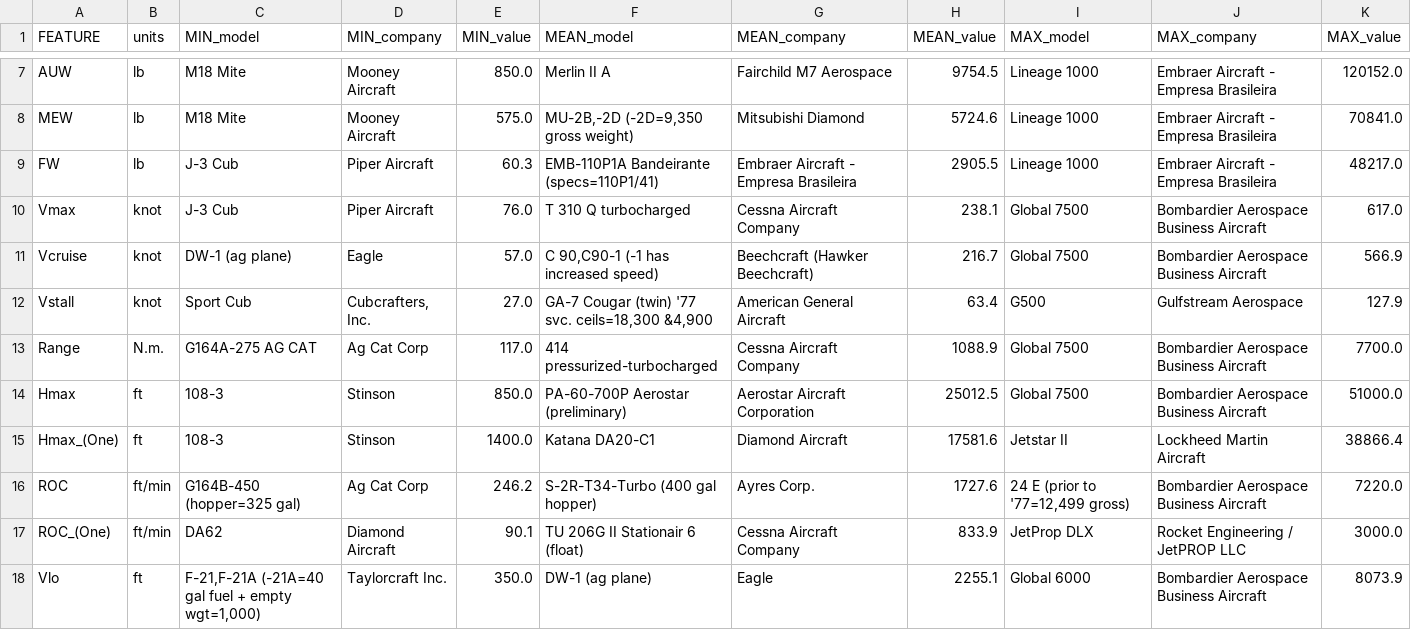
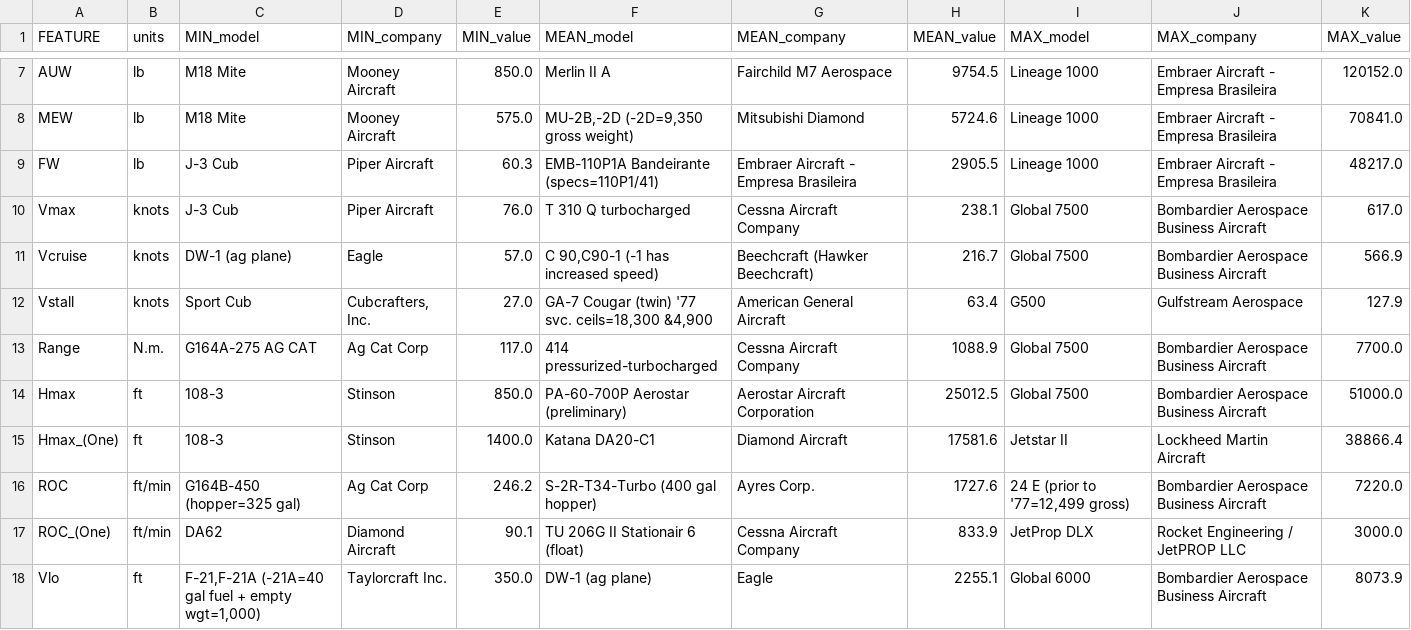
Before and after one commit to johnrearden/pa-data-driven-design, a CSV file: outputs/datasets/collection/df_summary_stats.csv, drawn as a sheet; only a part is shown, gaps mark what is left out.

```diff
--- a/outputs/datasets/collection/df_summary_stats.csv
+++ b/outputs/datasets/collection/df_summary_stats.csv
@@ -9,5 +9,5 @@ MEW,lb,M18 Mite,Mooney Aircraft,575.0,"MU-2B,-2D (-2D=9,350 gross weight)",Mitsu
 FW,lb,J-3 Cub,Piper Aircraft,60.3,EMB-110P1A Bandeirante (specs=110P1/41),Embraer Aircraft - Empresa Brasileira,2905.5,Lineage 1000,Embraer Aircraft - Empresa Brasileira,48217.0
-Vmax,knot,J-3 Cub,Piper Aircraft,76.0,T 310 Q turbocharged,Cessna Aircraft Company,238.1,Global 7500,Bombardier Aerospace Business Aircraft,617.0
-Vcruise,knot,DW-1 (ag plane),Eagle,57.0,"C 90,C90-1 (-1 has increased speed)",Beechcraft (Hawker Beechcraft),216.7,Global 7500,Bombardier Aerospace Business Aircraft,566.9
-Vstall,knot,Sport Cub,"Cubcrafters, Inc.",27.0,"GA-7 Cougar (twin) '77 svc. ceils=18,300 &4,900",American General Aircraft,63.4,G500,Gulfstream Aerospace,127.9
+Vmax,knots,J-3 Cub,Piper Aircraft,76.0,T 310 Q turbocharged,Cessna Aircraft Company,238.1,Global 7500,Bombardier Aerospace Business Aircraft,617.0
+Vcruise,knots,DW-1 (ag plane),Eagle,57.0,"C 90,C90-1 (-1 has increased speed)",Beechcraft (Hawker Beechcraft),216.7,Global 7500,Bombardier Aerospace Business Aircraft,566.9
+Vstall,knots,Sport Cub,"Cubcrafters, Inc.",27.0,"GA-7 Cougar (twin) '77 svc. ceils=18,300 &4,900",American General Aircraft,63.4,G500,Gulfstream Aerospace,127.9
 Range,N.m.,G164A-275 AG CAT,Ag Cat Corp,117.0,414 pressurized-turbocharged,Cessna Aircraft Company,1088.9,Global 7500,Bombardier Aerospace Business Aircraft,7700.0
```
Also changed, not shown: 5 other files.
